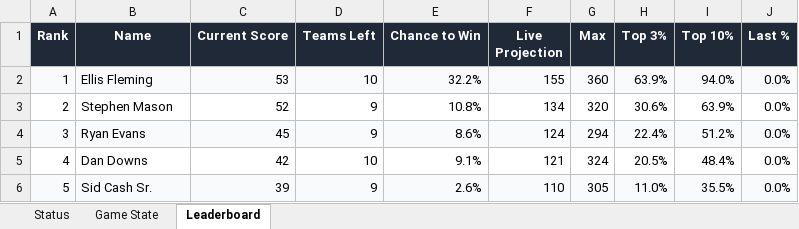
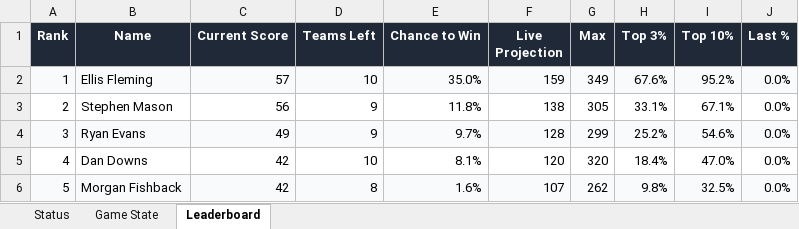
Before and after one commit to coledalton10-create/Pool-Power-Rankings, an Excel workbook: live_pool_odds.xlsx, sheet Leaderboard, drawn as a sheet; only a part is shown; values as stored, in another font and other column widths than the file's, no borders; the diff covers the shown part only; the diff names each change by its address in the sheet, - before the commit and + after, or states it on an @@ line.

```diff
--- a/live_pool_odds.xlsx (sheet Leaderboard)
+++ b/live_pool_odds.xlsx (sheet Leaderboard)
-C2 (Current Score): 53
+C2 (Current Score): 57
-E2 (Chance to Win): 32.2%
+E2 (Chance to Win): 35.0%
-F2 (Live Projection): 155
+F2 (Live Projection): 159
-G2 (Max): 360
+G2 (Max): 349
-H2 (Top 3%): 63.9%
+H2 (Top 3%): 67.6%
-I2 (Top 10%): 94.0%
+I2 (Top 10%): 95.2%
-C3 (Current Score): 52
+C3 (Current Score): 56
-E3 (Chance to Win): 10.8%
+E3 (Chance to Win): 11.8%
-F3 (Live Projection): 134
+F3 (Live Projection): 138
-G3 (Max): 320
+G3 (Max): 305
-H3 (Top 3%): 30.6%
+H3 (Top 3%): 33.1%
-I3 (Top 10%): 63.9%
+I3 (Top 10%): 67.1%
-C4 (Current Score): 45
+C4 (Current Score): 49
-E4 (Chance to Win): 8.6%
+E4 (Chance to Win): 9.7%
-F4 (Live Projection): 124
+F4 (Live Projection): 128
-G4 (Max): 294
+G4 (Max): 299
-H4 (Top 3%): 22.4%
+H4 (Top 3%): 25.2%
-I4 (Top 10%): 51.2%
+I4 (Top 10%): 54.6%
-E5 (Chance to Win): 9.1%
+E5 (Chance to Win): 8.1%
-F5 (Live Projection): 121
+F5 (Live Projection): 120
-G5 (Max): 324
+G5 (Max): 320
-H5 (Top 3%): 20.5%
+H5 (Top 3%): 18.4%
-I5 (Top 10%): 48.4%
+I5 (Top 10%): 47.0%
-B6 (Name): Sid Cash Sr.
+B6 (Name): Morgan Fishback
-C6 (Current Score): 39
+C6 (Current Score): 42
-D6 (Teams Left): 9
+D6 (Teams Left): 8
-E6 (Chance to Win): 2.6%
+E6 (Chance to Win): 1.6%
-F6 (Live Projection): 110
+F6 (Live Projection): 107
-G6 (Max): 305
+G6 (Max): 262
-H6 (Top 3%): 11.0%
+H6 (Top 3%): 9.8%
-I6 (Top 10%): 35.5%
+I6 (Top 10%): 32.5%
```
Also changed, not shown: 1 added row, 1 removed row, 274 edited cells and cell formats elsewhere in this sheet, sheet Status, sheet Game State, 13 other files.
